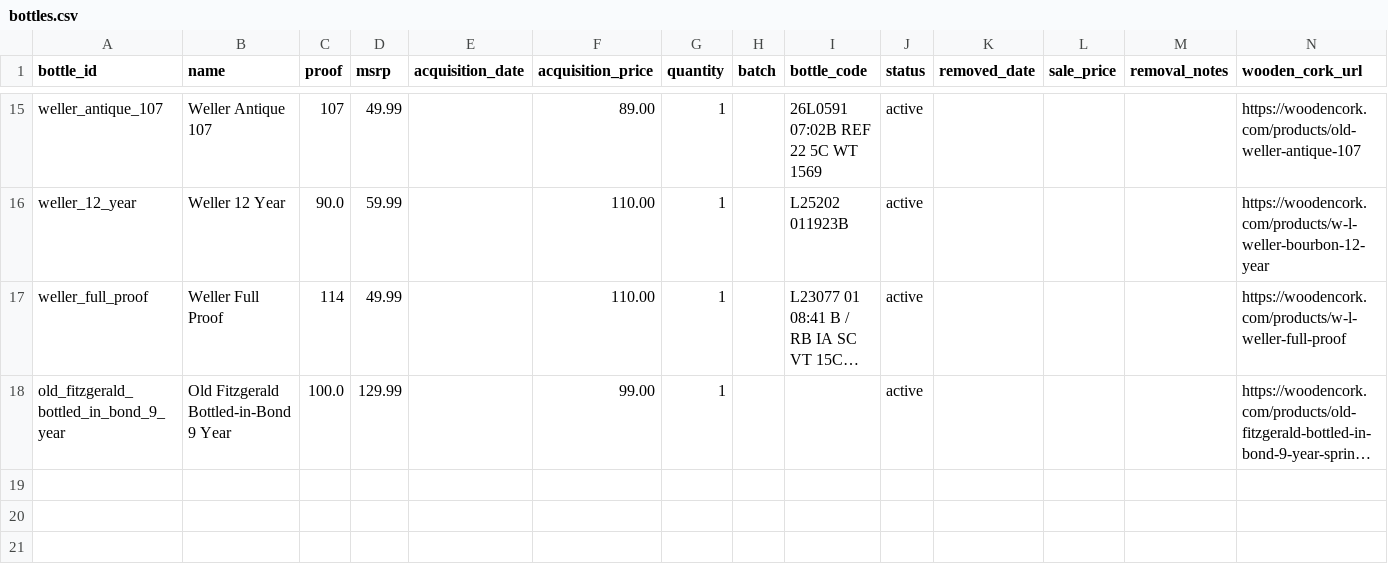
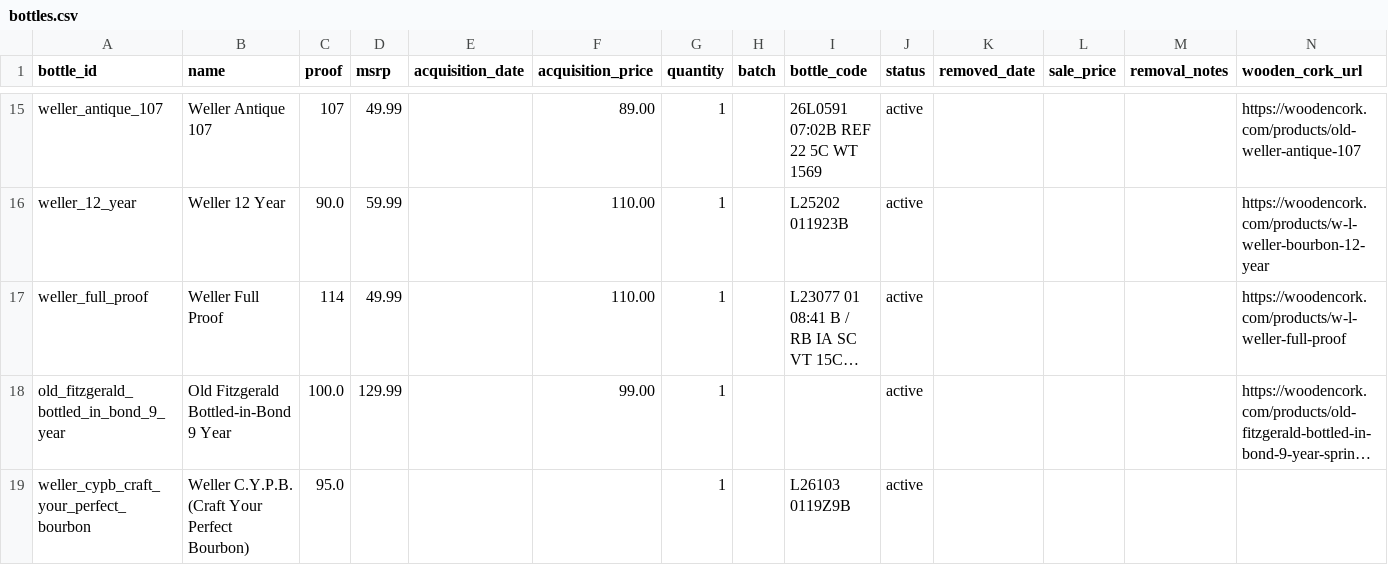
Before and after one commit to itsthetaylor/bourbon-hunter, a CSV file: data/bottles.csv, drawn as a sheet; only a part is shown, gaps mark what is left out; long unchanged cells end in …; rows hold the shown columns only; the diff names each change by its address in the sheet, - before the commit and + after, or states it on an @@ line.

```diff
--- a/data/bottles.csv
+++ b/data/bottles.csv
+row 19: weller_cypb_craft_your_perfect_bourbon | Weller C.Y.P.B. (Craft Your Perfect Bourbon) | 95.0 |  |  |  | 1 |  | L26103 0119Z9B | active
```
Also changed, not shown: data/price_history.csv, 1 other file.
